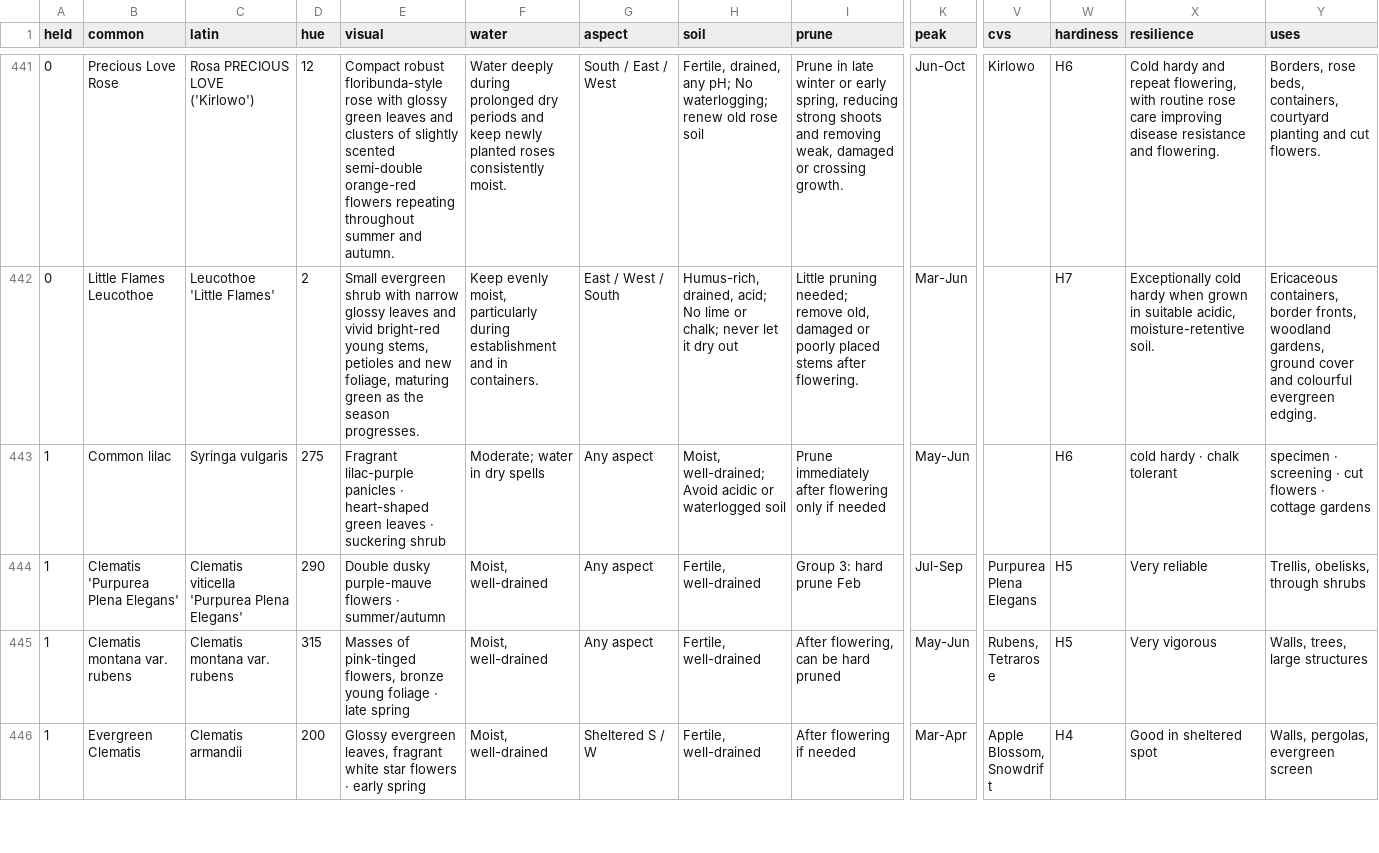
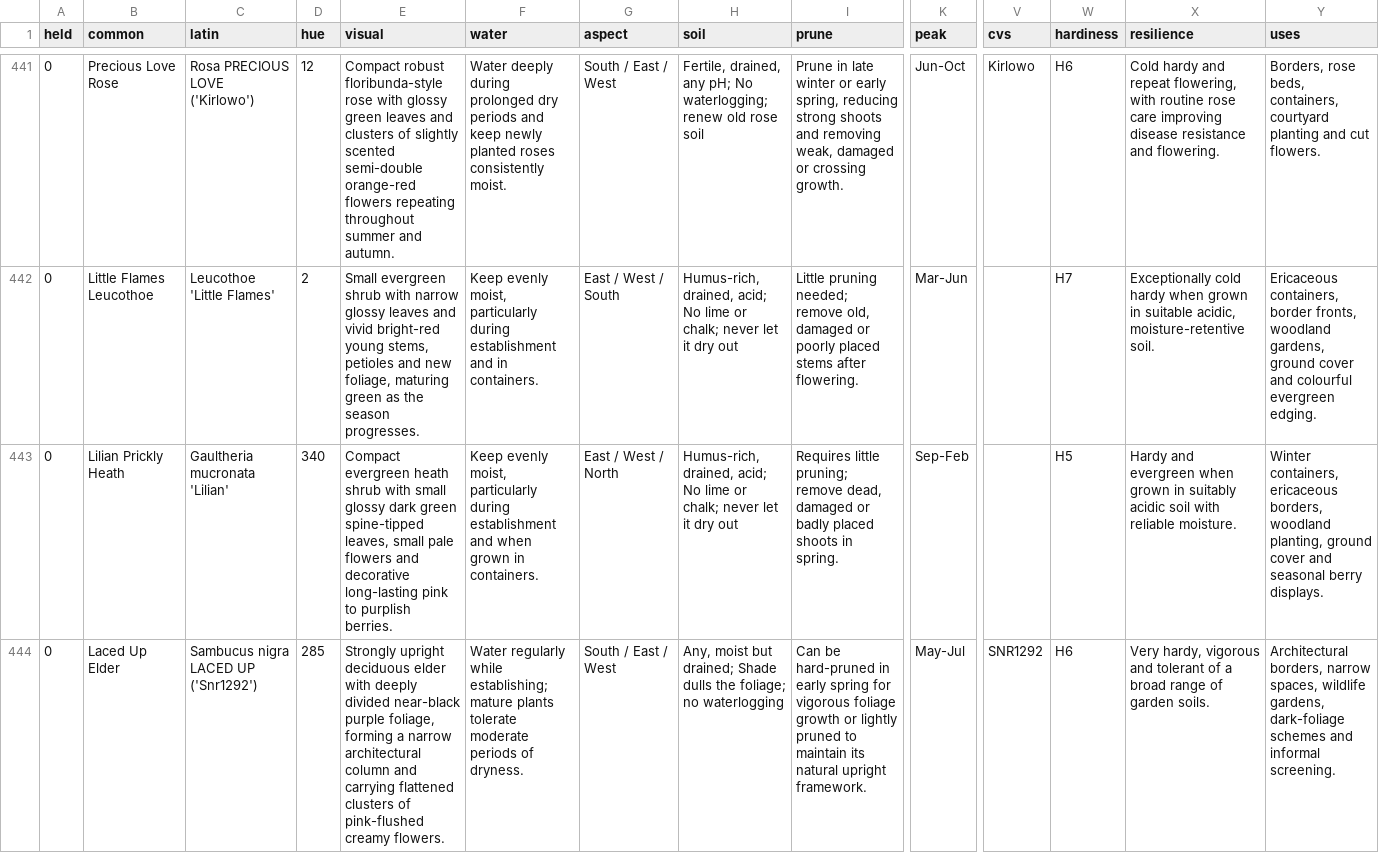
Before and after one commit to oscarhurman39-sys/Timber, a CSV file: plants.csv, drawn as a sheet; only a part is shown, gaps mark what is left out; the shorter side is filled out with more unchanged rows; rows hold the shown columns only; the diff covers the shown part only; the diff names each change by its address in the sheet, - before the commit and + after, or states it on an @@ line.

```diff
--- a/plants.csv
+++ b/plants.csv
+row 443: 0 | Lilian Prickly Heath | Gaultheria mucronata 'Lilian' | 340 | Compact evergreen heath shrub with small glossy dark green spine-tipped leaves, small pale flowers and decorative long-lasting pink to purplish berries. | Keep evenly moist, particularly during establishment and when grown in containers. | East / West / North | Humus-rich, drained, acid; No lime or chalk; never let it dry out | Requires little pruning; remove dead, damaged or badly placed shoots in spring. | Sep-Feb |  | H5 | Hardy and evergreen when grown in suitably acidic soil with reliable moisture. | Winter containers, ericaceous borders, woodland planting, ground cover and seasonal berry displays.
+row 444: 0 | Laced Up Elder | Sambucus nigra LACED UP ('Snr1292') | 285 | Strongly upright deciduous elder with deeply divided near-black purple foliage, forming a narrow architectural column and carrying flattened clusters of pink-flushed creamy flowers. | Water regularly while establishing; mature plants tolerate moderate periods of dryness. | South / East / West | Any, moist but drained; Shade dulls the foliage; no waterlogging | Can be hard-pruned in early spring for vigorous foliage growth or lightly pruned to maintain its natural upright framework. | May-Jul | SNR1292 | H6 | Very hardy, vigorous and tolerant of a broad range of garden soils. | Architectural borders, narrow spaces, wildlife gardens, dark-foliage schemes and informal screening.
```
Also changed, not shown: 3 added rows elsewhere in this file, 20 other files.
